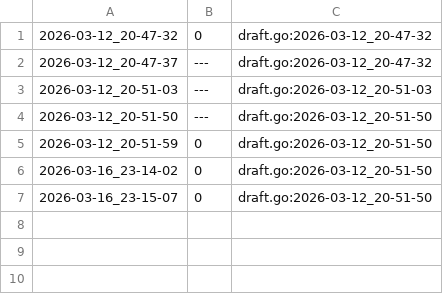
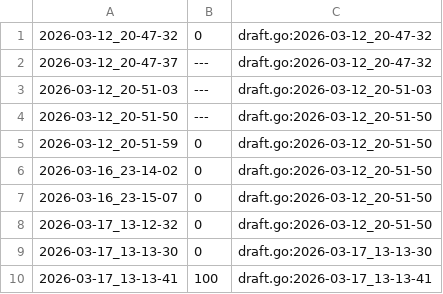
Before and after one commit to qxcode-course/ed-ter-bloco-a-alan-olvr, a CSV file: .tko/track/ed@pintando/track.csv, drawn as a sheet.

```diff
--- a/.tko/track/ed@pintando/track.csv
+++ b/.tko/track/ed@pintando/track.csv
@@ -7 +7,4 @@
 2026-03-16_23-15-07,0,draft.go:2026-03-12_20-51-50
+2026-03-17_13-12-32,0,draft.go:2026-03-12_20-51-50
+2026-03-17_13-13-30,0,draft.go:2026-03-17_13-13-30
+2026-03-17_13-13-41,100,draft.go:2026-03-17_13-13-41
```
Also changed, not shown: .tko/track/ed@pedra/track.csv, 17 other files.
